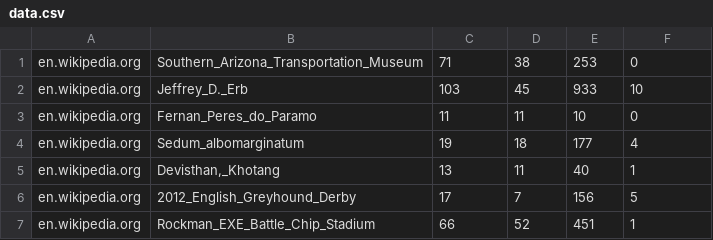
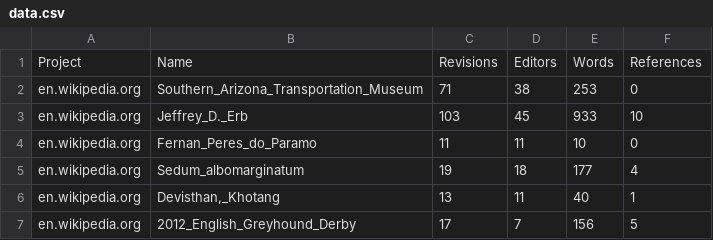
Before and after one commit to pjwulff/wiki, a CSV file: data.csv, drawn as a sheet; only a part is shown; the shorter side is filled out with more unchanged rows.

Commit message:
added heading

```diff
--- a/data.csv
+++ b/data.csv
@@ -1 +1,2 @@
+Project,Name,Revisions,Editors,Words,References
 en.wikipedia.org,"Southern_Arizona_Transportation_Museum",71,38,253,0
```
